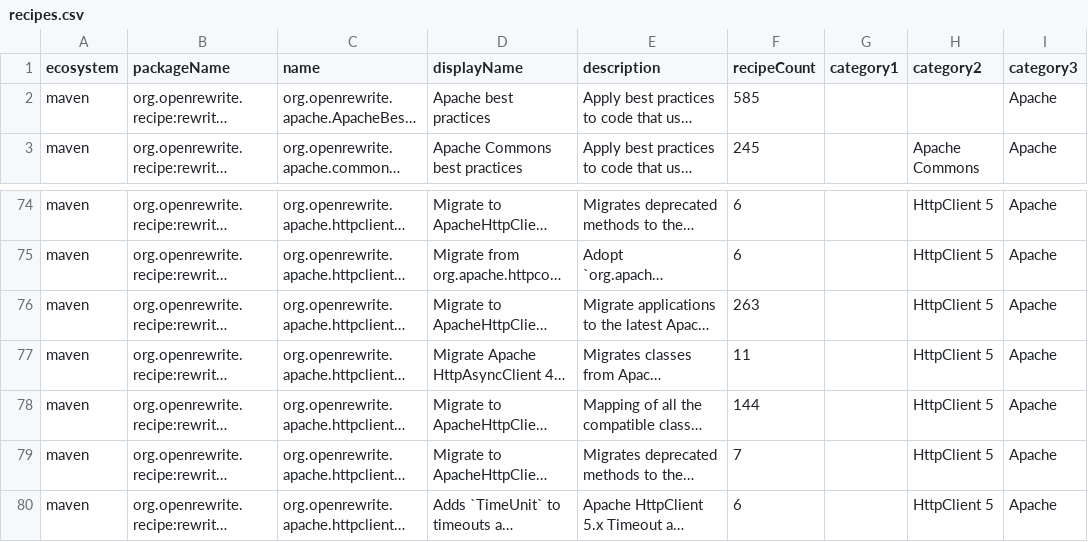
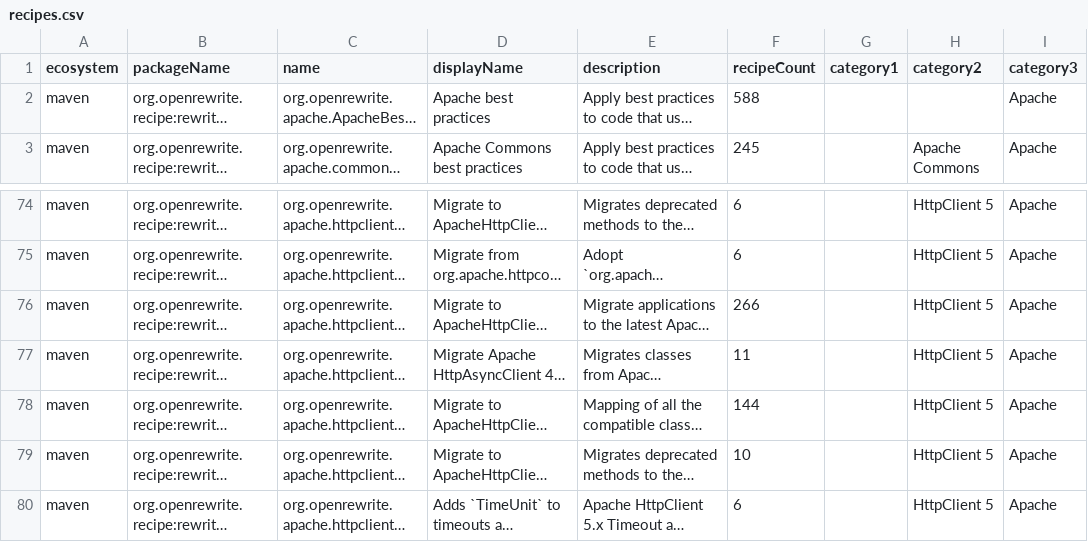
Before and after one commit to openrewrite/rewrite-apache, a CSV file: src/main/resources/META-INF/rewrite/recipes.csv, drawn as a sheet; only a part is shown, gaps mark what is left out; long unchanged cells end in …; the diff names each change by its address in the sheet, - before the commit and + after, or states it on an @@ line.

Commit message:
Migrate PoolingHttpClientConnectionManager closeExpiredConnections and closeIdleConnections
HttpClient 5's PoolingHttpClientConnectionManager has closeExpired() and
closeIdle(TimeValue) in their place. The async connection manager was already
migrated this way.

```diff
--- a/src/main/resources/META-INF/rewrite/recipes.csv
+++ b/src/main/resources/META-INF/rewrite/recipes.csv
-F2 (recipeCount): 585
+F2 (recipeCount): 588
-F76 (recipeCount): 263
+F76 (recipeCount): 266
-F79 (recipeCount): 7
+F79 (recipeCount): 10
```
Also changed, not shown: 2 other files.
